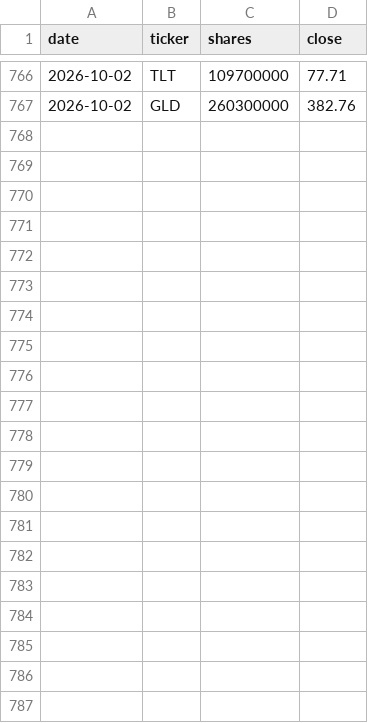
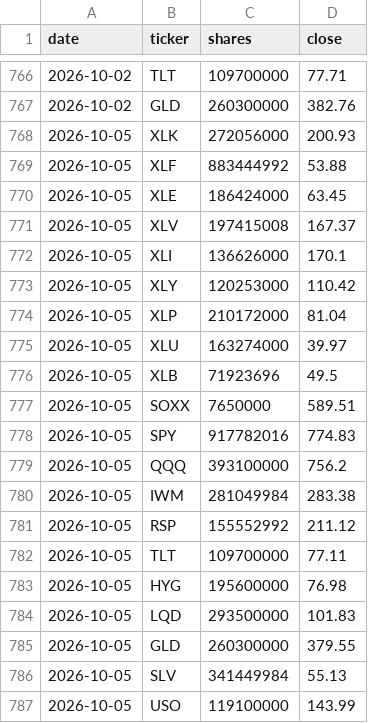
Before and after one commit to Krysson/CapitalMarketsMacro, a CSV file: history/flows.csv, drawn as a sheet; only a part is shown, gaps mark what is left out.

```diff
--- a/history/flows.csv
+++ b/history/flows.csv
@@ -767 +767,21 @@ date,ticker,shares,close
 2026-10-02,GLD,260300000,382.76
+2026-10-05,XLK,272056000,200.93
+2026-10-05,XLF,883444992,53.88
+2026-10-05,XLE,186424000,63.45
+2026-10-05,XLV,197415008,167.37
+2026-10-05,XLI,136626000,170.1
+2026-10-05,XLY,120253000,110.42
+2026-10-05,XLP,210172000,81.04
+2026-10-05,XLU,163274000,39.97
+2026-10-05,XLB,71923696,49.5
+2026-10-05,SOXX,7650000,589.51
+2026-10-05,SPY,917782016,774.83
+2026-10-05,QQQ,393100000,756.2
+2026-10-05,IWM,281049984,283.38
+2026-10-05,RSP,155552992,211.12
+2026-10-05,TLT,109700000,77.11
+2026-10-05,HYG,195600000,76.98
+2026-10-05,LQD,293500000,101.83
+2026-10-05,GLD,260300000,379.55
+2026-10-05,SLV,341449984,55.13
+2026-10-05,USO,119100000,143.99
```
Also changed, not shown: history/breadth.csv, history/oi_footprints.csv, 2 other files.
